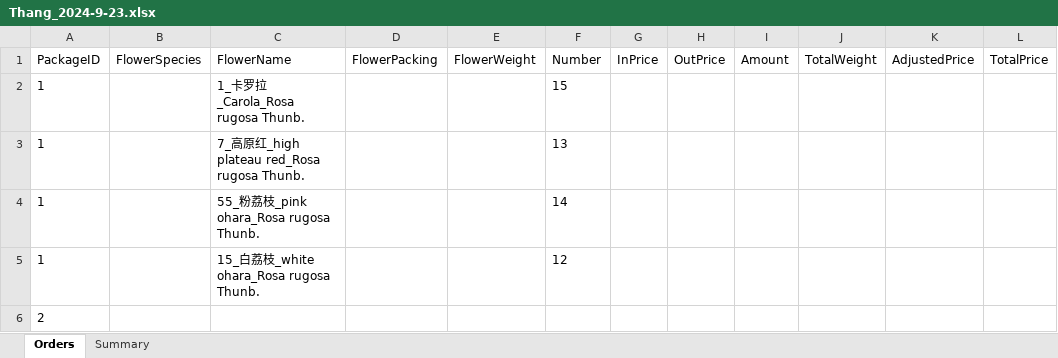
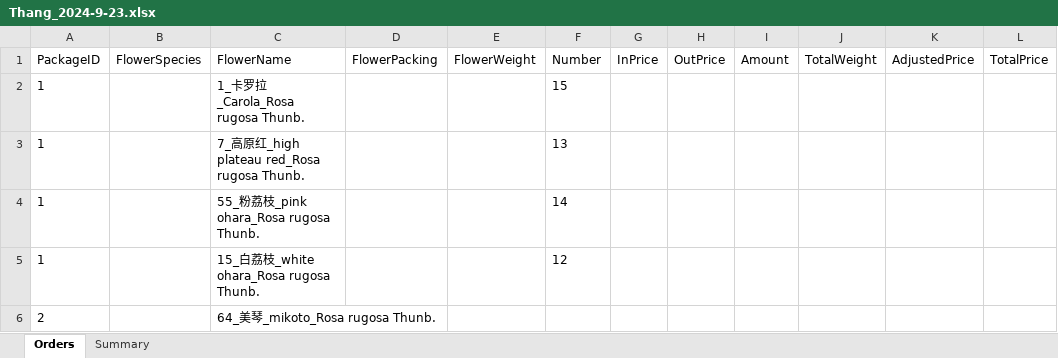
Before and after one commit to Y-small-space/FlowerShopWeb, an Excel workbook: DateBase/orders/Thang_2024-9-23.xlsx, sheet Orders, drawn as a sheet; values as stored, in another font and other column widths than the file's, no borders; the diff names each change by its address in the sheet, - before the commit and + after, or states it on an @@ line.

Commit message:
Update DateBase/orders/Thang_2024-9-23.xlsx

```diff
--- a/DateBase/orders/Thang_2024-9-23.xlsx (sheet Orders)
+++ b/DateBase/orders/Thang_2024-9-23.xlsx (sheet Orders)
-C6 (FlowerName): (empty)
+C6 (FlowerName): 64_美琴_mikoto_Rosa rugosa Thunb.
```
